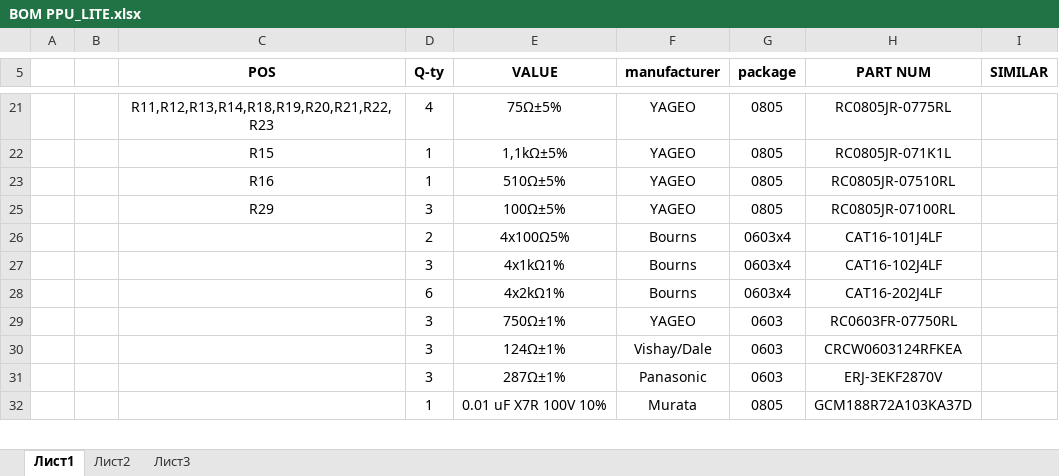
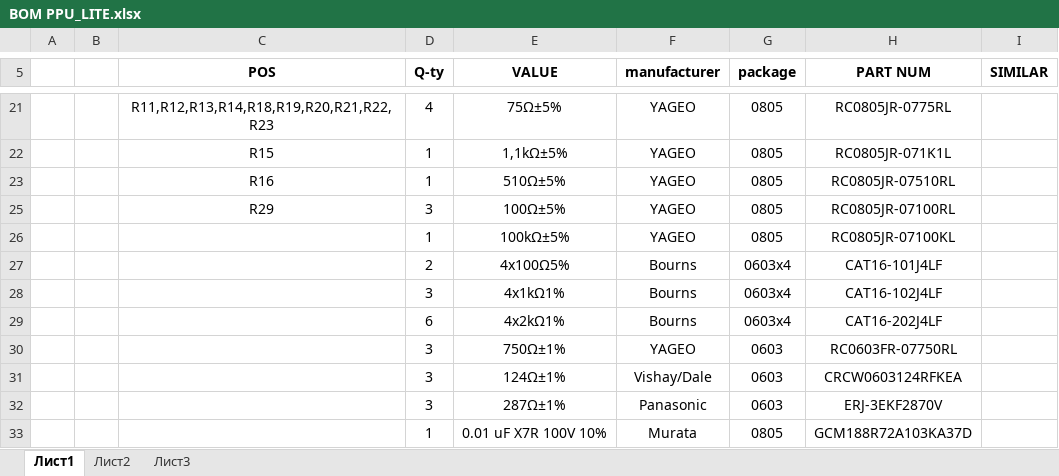
Before and after one commit to andkorzh/PPU-LITE, an Excel workbook: PCB Cyclone I/BOM PPU_LITE.xlsx, sheet Лист1, drawn as a sheet; only a part is shown, gaps mark what is left out; values as stored, in another font and other column widths than the file's, no borders; the diff names each change by its address in the sheet, - before the commit and + after, or states it on an @@ line.

Commit message:
Add files via upload

```diff
--- a/PCB Cyclone I/BOM PPU_LITE.xlsx (sheet Лист1)
+++ b/PCB Cyclone I/BOM PPU_LITE.xlsx (sheet Лист1)
+row 26:  |  |  | 1 | 100kΩ±5% | YAGEO | 0805 | RC0805JR-07100KL
```
